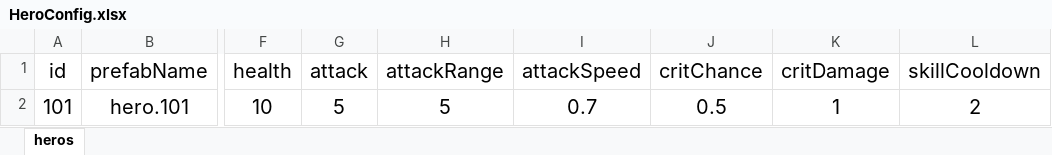
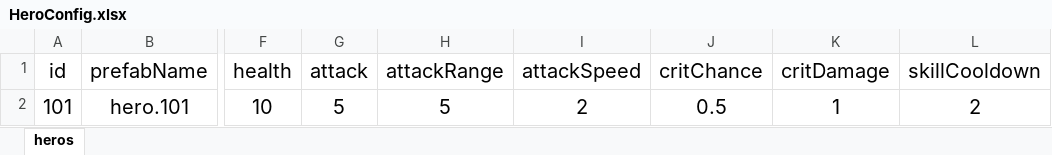
Before and after one commit to nguyenthehoang98/Idle-rpg, an Excel workbook: eoe/Assets/Excels/HeroConfig.xlsx, sheet heros, drawn as a sheet; only a part is shown, gaps mark what is left out; values as stored, in another font and other column widths than the file's, no borders; the diff names each change by its address in the sheet, - before the commit and + after, or states it on an @@ line.

Commit message:
config hero

```diff
--- a/eoe/Assets/Excels/HeroConfig.xlsx (sheet heros)
+++ b/eoe/Assets/Excels/HeroConfig.xlsx (sheet heros)
-I2 (attackSpeed): 0.7
+I2 (attackSpeed): 2
```
Also changed, not shown: 1 other file.
